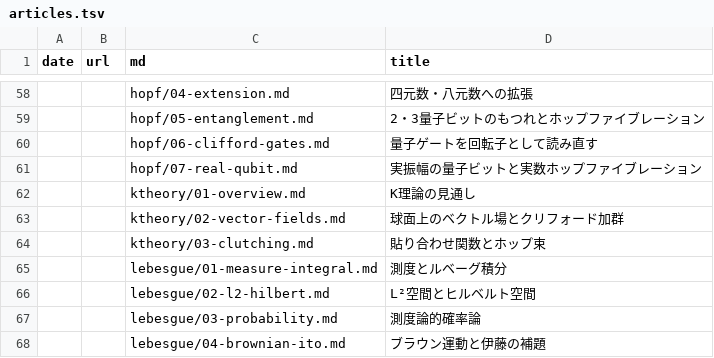
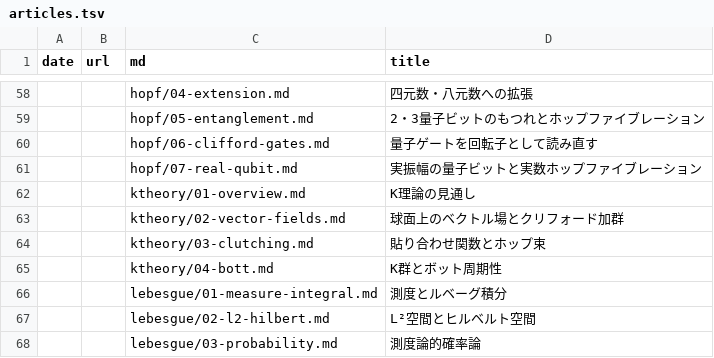
Before and after one commit to 7shi/hypercomplex, a TSV file: articles.tsv, drawn as a sheet; only a part is shown, gaps mark what is left out; the shorter side is filled out with more unchanged rows; the diff names each change by its address in the sheet, - before the commit and + after, or states it on an @@ line.

Commit message:
ktheory/04: K群とボット周期性を追加し、レビュー結果を反映

```diff
--- a/articles.tsv
+++ b/articles.tsv
+row 65:  |  | ktheory/04-bott.md | K群とボット周期性
```
Also changed, not shown: md.tsv, 8 other files.
